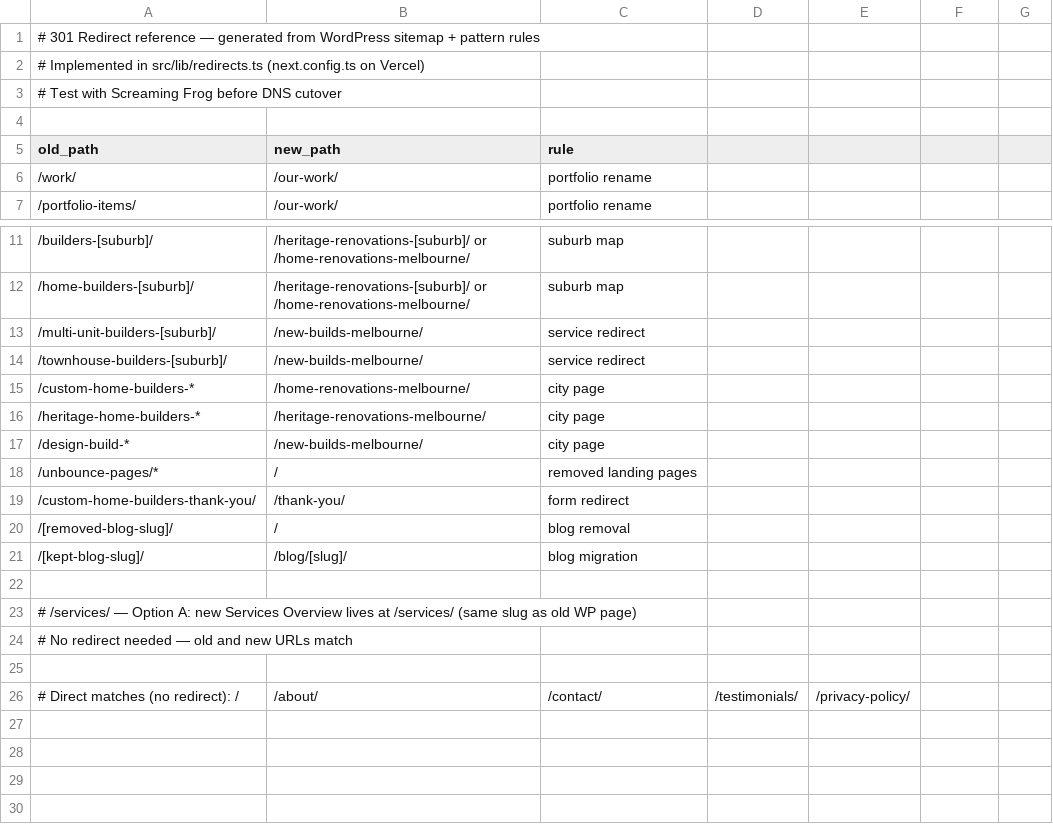
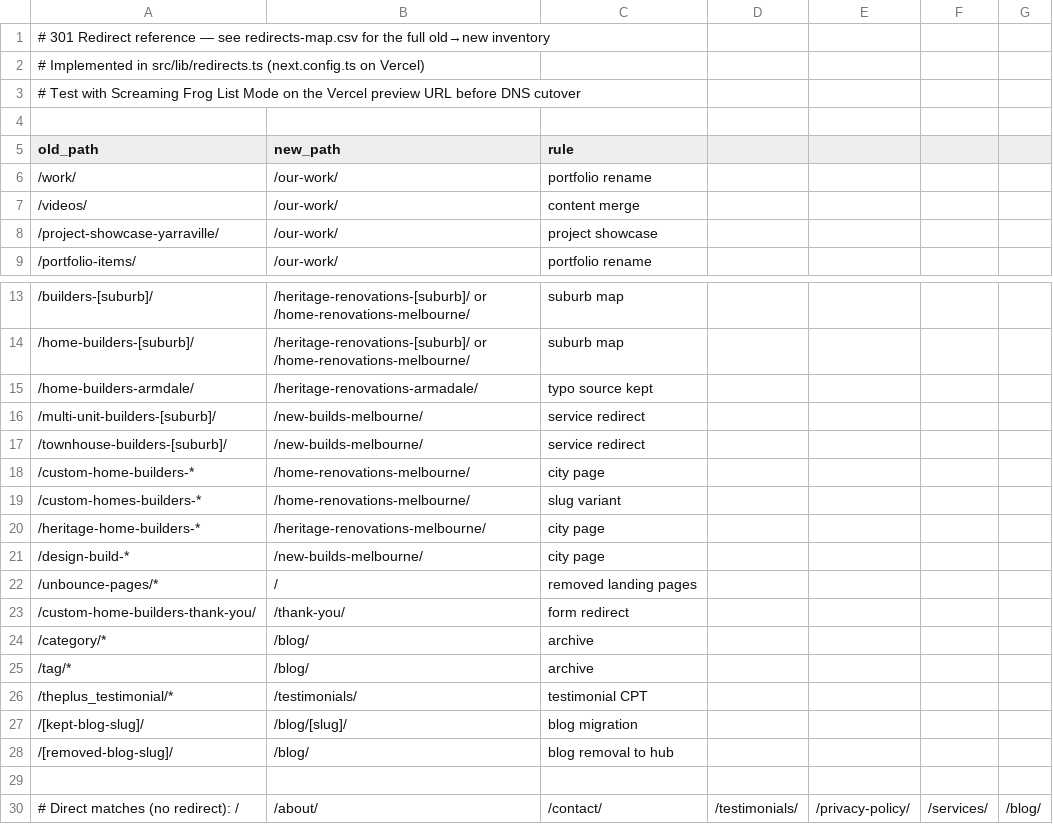
Before and after one commit to BrightPathCreative/NiconBuilt, a CSV file: docs/redirects.csv, drawn as a sheet; only a part is shown, gaps mark what is left out.

```diff
--- a/docs/redirects.csv
+++ b/docs/redirects.csv
@@ -1,4 +1,4 @@
-# 301 Redirect reference — generated from WordPress sitemap + pattern rules
+# 301 Redirect reference — see redirects-map.csv for the full old→new inventory
 # Implemented in src/lib/redirects.ts (next.config.ts on Vercel)
-# Test with Screaming Frog before DNS cutover
+# Test with Screaming Frog List Mode on the Vercel preview URL before DNS cutover
 
@@ -6,2 +6,4 @@ old_path,new_path,rule
 /work/,/our-work/,portfolio rename
+/videos/,/our-work/,content merge
+/project-showcase-yarraville/,/our-work/,project showcase
 /portfolio-items/,/our-work/,portfolio rename
@@ -12,2 +14,3 @@ old_path,new_path,rule
 /home-builders-[suburb]/,/heritage-renovations-[suburb]/ or /home-renovations-melbourne/,suburb map
+/home-builders-armdale/,/heritage-renovations-armadale/,typo source kept
 /multi-unit-builders-[suburb]/,/new-builds-melbourne/,service redirect
@@ -15,2 +18,3 @@ old_path,new_path,rule
 /custom-home-builders-*,/home-renovations-melbourne/,city page
+/custom-homes-builders-*,/home-renovations-melbourne/,slug variant
 /heritage-home-builders-*,/heritage-renovations-melbourne/,city page
@@ -19,8 +23,8 @@ old_path,new_path,rule
 /custom-home-builders-thank-you/,/thank-you/,form redirect
-/[removed-blog-slug]/,/,blog removal
+/category/*,/blog/,archive
+/tag/*,/blog/,archive
+/theplus_testimonial/*,/testimonials/,testimonial CPT
 /[kept-blog-slug]/,/blog/[slug]/,blog migration
+/[removed-blog-slug]/,/blog/,blog removal to hub
 
-# /services/ — Option A: new Services Overview lives at /services/ (same slug as old WP page)
-# No redirect needed — old and new URLs match
-
-# Direct matches (no redirect): /, /about/, /contact/, /testimonials/, /privacy-policy/
+# Direct matches (no redirect): /, /about/, /contact/, /testimonials/, /privacy-policy/, /services/, /blog/
```
Also changed, not shown: 2 other files.
